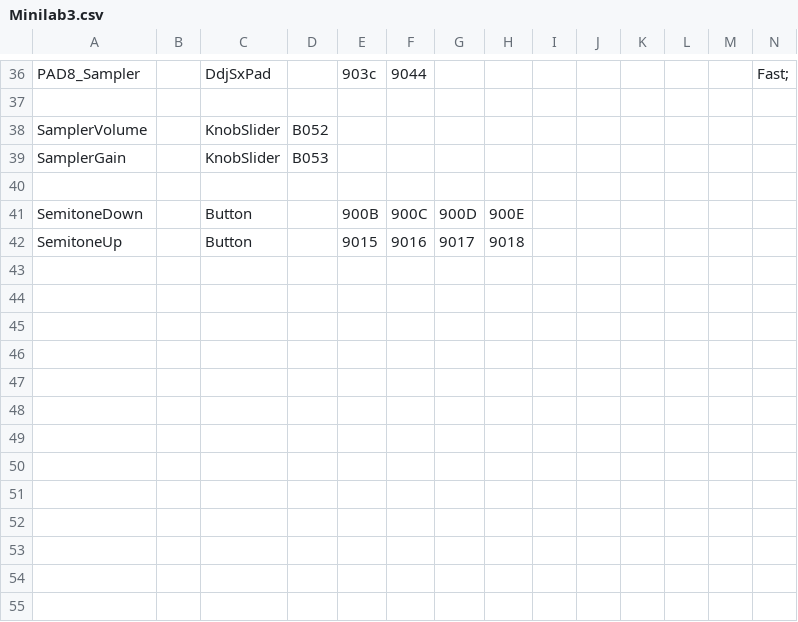
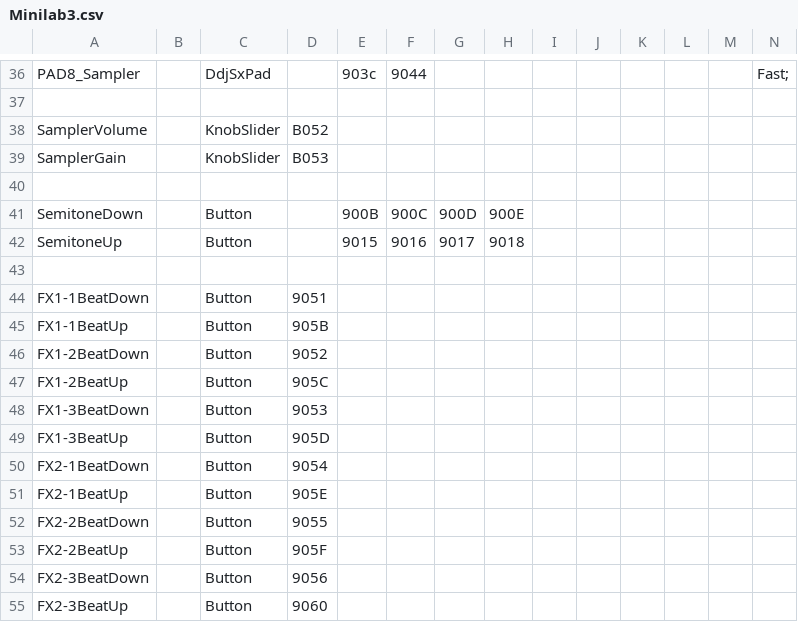
Before and after one commit to CyrilGendarme/DJControl-Inpulse-200-Mk2-to-Rekordbox, a CSV file: midi_mappings/Minilab3.csv, drawn as a sheet; only a part is shown, gaps mark what is left out; the diff names each change by its address in the sheet, - before the commit and + after, or states it on an @@ line.

```diff
--- a/midi_mappings/Minilab3.csv
+++ b/midi_mappings/Minilab3.csv
+row 43: (empty)
+row 44: FX1-1BeatDown |  | Button | 9051
+row 45: FX1-1BeatUp |  | Button | 905B
+row 46: FX1-2BeatDown |  | Button | 9052
+row 47: FX1-2BeatUp |  | Button | 905C
+row 48: FX1-3BeatDown |  | Button | 9053
+row 49: FX1-3BeatUp |  | Button | 905D
+row 50: FX2-1BeatDown |  | Button | 9054
+row 51: FX2-1BeatUp |  | Button | 905E
+row 52: FX2-2BeatDown |  | Button | 9055
+row 53: FX2-2BeatUp |  | Button | 905F
+row 54: FX2-3BeatDown |  | Button | 9056
+row 55: FX2-3BeatUp |  | Button | 9060
```
Also changed, not shown: 5 other files.
